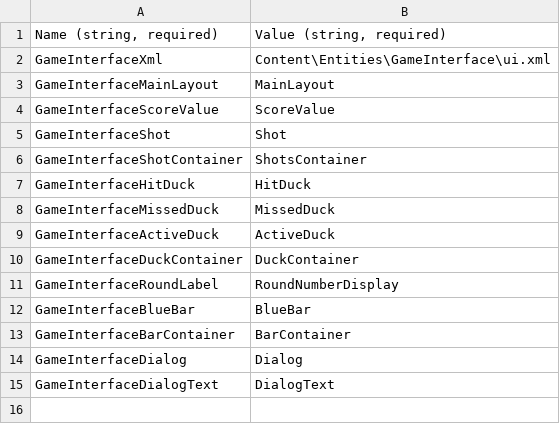
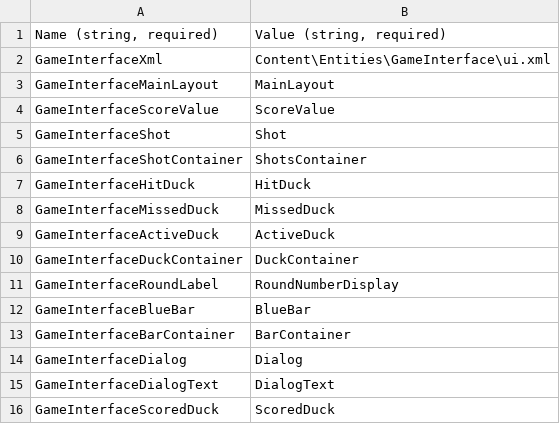
Before and after one commit to zdman2022/FrbDemoDuckHunt, a CSV file: FrbDemoDuckHunt/FrbDemoDuckHuntContent/GlobalContent/InterfaceConstants.csv, drawn as a sheet.

Commit message:
Added the ScoredDuck duck type and made that blink red

```diff
--- a/FrbDemoDuckHunt/FrbDemoDuckHuntContent/GlobalContent/InterfaceConstants.csv
+++ b/FrbDemoDuckHunt/FrbDemoDuckHuntContent/GlobalContent/InterfaceConstants.csv
@@ -15 +15,2 @@ GameInterfaceDialog,Dialog
 GameInterfaceDialogText,DialogText
+GameInterfaceScoredDuck,ScoredDuck
```
Also changed, not shown: 6 other files.
